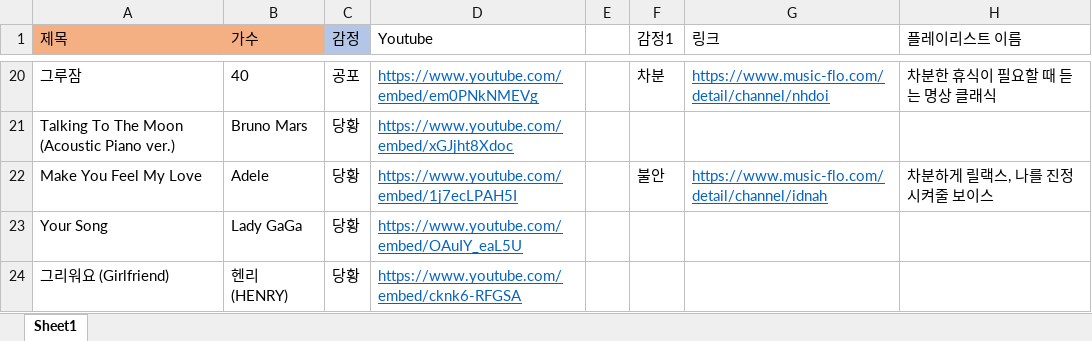
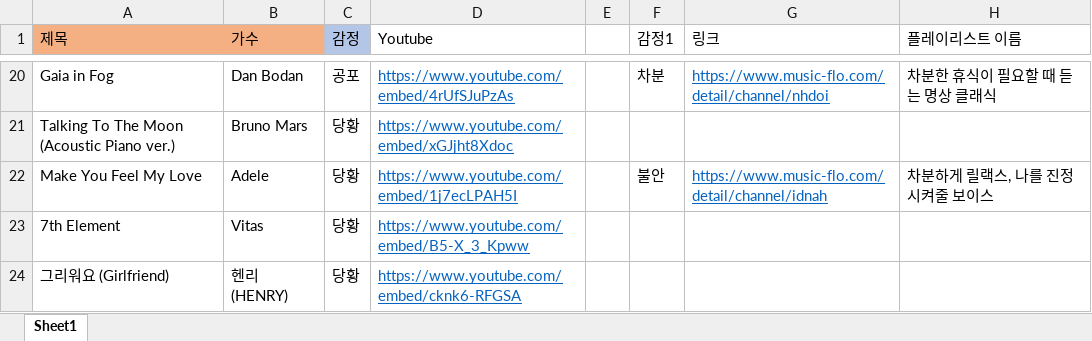
Before and after one commit to soloy8/AI_Diary, an Excel workbook: data/노래 라벨링 감정 7개.xlsx, sheet Sheet1, drawn as a sheet; only a part is shown, gaps mark what is left out; values as stored, in another font and other column widths than the file's, no borders; charts and pictures not drawn; removed rows and columns are numbered as before the commit, all else as after; the diff covers the shown part only; the diff names each change by its address in the sheet, - before the commit and + after, or states it on an @@ line.

```diff
--- a/data/노래 라벨링 감정 7개.xlsx (sheet Sheet1)
+++ b/data/노래 라벨링 감정 7개.xlsx (sheet Sheet1)
-A20 (제목): 그루잠
+A20 (제목): Gaia in Fog
-B20 (가수): 40
+B20 (가수): Dan Bodan
-D20 (Youtube): https://www.youtube.com/embed/em0PNkNMEVg
+D20 (Youtube): https://www.youtube.com/embed/4rUfSJuPzAs
-row 23: Your Song | Lady GaGa | 당황 | https://www.youtube.com/embed/OAuIY_eaL5U
+row 23: 7th Element | Vitas | 당황 | https://www.youtube.com/embed/B5-X_3_Kpww
```
Also changed, not shown: 23 added rows, 11 removed rows and 26 edited cells elsewhere in this sheet, charts or pictures, 1 other file.
